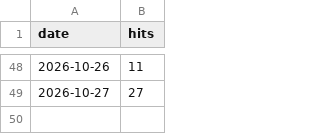
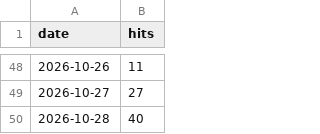
Before and after one commit to fauzulkc/circle-lens, a CSV file: jsdelivr.csv, drawn as a sheet; only a part is shown, gaps mark what is left out.

```diff
--- a/jsdelivr.csv
+++ b/jsdelivr.csv
@@ -49 +49,2 @@ date,hits
 2026-10-27,27
+2026-10-28,40
```
Also changed, not shown: npm.csv, releases.csv, 2 other files.
